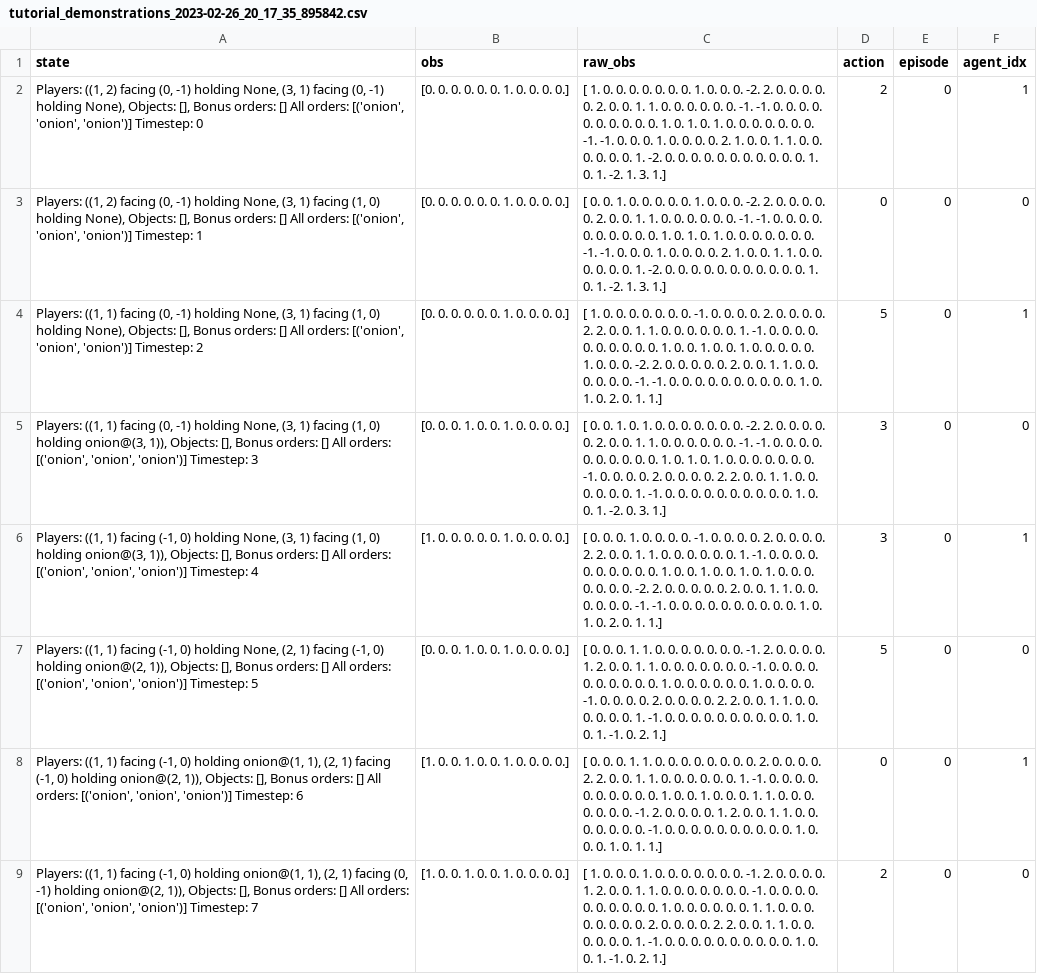
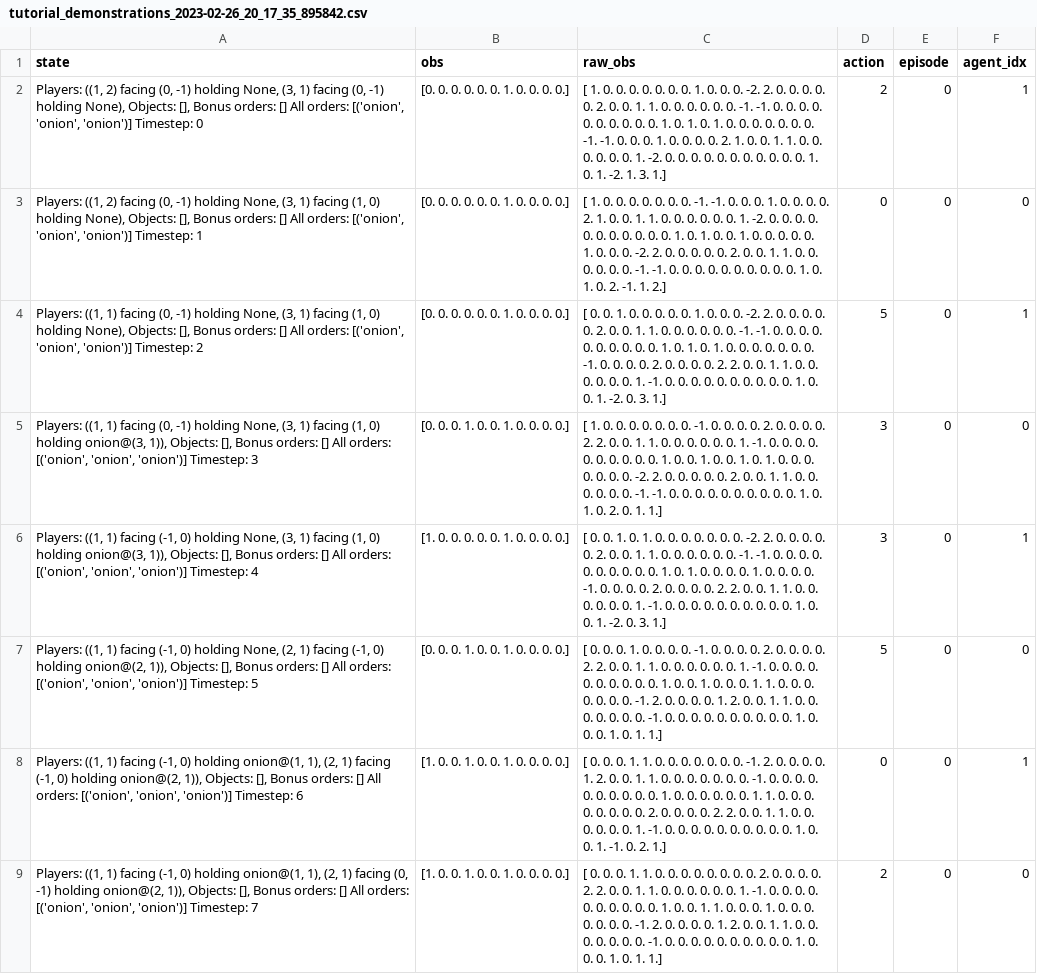
Before and after one commit to CORE-Robotics-Lab/Team-Development-with-Transparent-Policies, a CSV file: ipm/bin/trajectories/tutorial_demonstrations_2023-02-26_20_17_35_895842.csv, drawn as a sheet; only a part is shown; ↵ is a line break in a cell; the diff covers the shown part only; the diff names each change by its address in the sheet, - before the commit and + after, or states it on an @@ line.

```diff
--- a/ipm/bin/trajectories/tutorial_demonstrations_2023-02-26_20_17_35_895842.csv
+++ b/ipm/bin/trajectories/tutorial_demonstrations_2023-02-26_20_17_35_895842.csv
-C3 (raw_obs): [ 0. 0. 1. 0. 0. 0. 0. 0. 1. 0. 0. 0. -2. 2. 0. 0. 0. 0. ↵ 0. 2. 0. 0. 1. 1. 0. 0. 0. 0. 0. 0. -1. -1. 0. 0. 0. 0. ↵ 0. 0. 0. 0. 0. 0. 1. 0. 1. 0. 1. 0. 0. 0. 0. 0. 0. 0. ↵ -1. -1. 0. 0. 0. 1. 0. 0. 0. 0. 2. 1. 0. 0. 1. 1. 0. 0. ↵ 0. 0. 0. 0. 1. -2. 0. 0. 0. 0. 0. 0. 0. 0. 0. 0. 0. 1. ↵ 0. 1. -2. 1. 3. 1.]
+C3 (raw_obs): [ 1. 0. 0. 0. 0. 0. 0. 0. -1. -1. 0. 0. 0. 1. 0. 0. 0. 0. ↵ 2. 1. 0. 0. 1. 1. 0. 0. 0. 0. 0. 0. 1. -2. 0. 0. 0. 0. ↵ 0. 0. 0. 0. 0. 0. 0. 1. 0. 1. 0. 0. 1. 0. 0. 0. 0. 0. ↵ 1. 0. 0. 0. -2. 2. 0. 0. 0. 0. 0. 2. 0. 0. 1. 1. 0. 0. ↵ 0. 0. 0. 0. -1. -1. 0. 0. 0. 0. 0. 0. 0. 0. 0. 0. 1. 0. ↵ 1. 0. 2. -1. 1. 2.]
-C4 (raw_obs): [ 1. 0. 0. 0. 0. 0. 0. 0. -1. 0. 0. 0. 0. 2. 0. 0. 0. 0. ↵ 2. 2. 0. 0. 1. 1. 0. 0. 0. 0. 0. 0. 1. -1. 0. 0. 0. 0. ↵ 0. 0. 0. 0. 0. 0. 1. 0. 0. 1. 0. 0. 1. 0. 0. 0. 0. 0. ↵ 1. 0. 0. 0. -2. 2. 0. 0. 0. 0. 0. 2. 0. 0. 1. 1. 0. 0. ↵ 0. 0. 0. 0. -1. -1. 0. 0. 0. 0. 0. 0. 0. 0. 0. 0. 1. 0. ↵ 1. 0. 2. 0. 1. 1.]
+C4 (raw_obs): [ 0. 0. 1. 0. 0. 0. 0. 0. 1. 0. 0. 0. -2. 2. 0. 0. 0. 0. ↵ 0. 2. 0. 0. 1. 1. 0. 0. 0. 0. 0. 0. -1. -1. 0. 0. 0. 0. ↵ 0. 0. 0. 0. 0. 0. 1. 0. 1. 0. 1. 0. 0. 0. 0. 0. 0. 0. ↵ -1. 0. 0. 0. 0. 2. 0. 0. 0. 0. 2. 2. 0. 0. 1. 1. 0. 0. ↵ 0. 0. 0. 0. 1. -1. 0. 0. 0. 0. 0. 0. 0. 0. 0. 0. 1. 0. ↵ 0. 1. -2. 0. 3. 1.]
-C5 (raw_obs): [ 0. 0. 1. 0. 1. 0. 0. 0. 0. 0. 0. 0. -2. 2. 0. 0. 0. 0. ↵ 0. 2. 0. 0. 1. 1. 0. 0. 0. 0. 0. 0. -1. -1. 0. 0. 0. 0. ↵ 0. 0. 0. 0. 0. 0. 1. 0. 1. 0. 1. 0. 0. 0. 0. 0. 0. 0. ↵ -1. 0. 0. 0. 0. 2. 0. 0. 0. 0. 2. 2. 0. 0. 1. 1. 0. 0. ↵ 0. 0. 0. 0. 1. -1. 0. 0. 0. 0. 0. 0. 0. 0. 0. 0. 1. 0. ↵ 0. 1. -2. 0. 3. 1.]
+C5 (raw_obs): [ 1. 0. 0. 0. 0. 0. 0. 0. -1. 0. 0. 0. 0. 2. 0. 0. 0. 0. ↵ 2. 2. 0. 0. 1. 1. 0. 0. 0. 0. 0. 0. 1. -1. 0. 0. 0. 0. ↵ 0. 0. 0. 0. 0. 0. 1. 0. 0. 1. 0. 0. 1. 0. 1. 0. 0. 0. ↵ 0. 0. 0. 0. -2. 2. 0. 0. 0. 0. 0. 2. 0. 0. 1. 1. 0. 0. ↵ 0. 0. 0. 0. -1. -1. 0. 0. 0. 0. 0. 0. 0. 0. 0. 0. 1. 0. ↵ 1. 0. 2. 0. 1. 1.]
-C6 (raw_obs): …0. 0. 0. 1. 0. 0. 0. 0. -1. 0. 0. 0. 0. 2. 0. 0. 0. 0. ↵ 2. 2. 0. 0. 1. 1. 0. 0. 0. 0. 0. 0. 1. -1. 0. 0. 0. 0. ↵ 0. 0. 0. 0. 0. 0. 1. 0. 0. 1. 0. 0. 1. 0. 1. 0. 0. 0. ↵ 0. 0. 0. 0. -2. 2. 0. 0. 0. 0. 0. 2. 0. 0. 1. 1. 0. 0. ↵ 0. 0. 0. 0. -1. -1. 0. 0. 0. 0. 0. 0. 0. 0. 0. 0. 1. 0. ↵ 1. 0. 2. 0. 1. 1.]
+C6 (raw_obs): …0. 0. 1. 0. 1. 0. 0. 0. 0. 0. 0. 0. -2. 2. 0. 0. 0. 0. ↵ 0. 2. 0. 0. 1. 1. 0. 0. 0. 0. 0. 0. -1. -1. 0. 0. 0. 0. ↵ 0. 0. 0. 0. 0. 0. 1. 0. 1. 0. 0. 0. 0. 1. 0. 0. 0. 0. ↵ -1. 0. 0. 0. 0. 2. 0. 0. 0. 0. 2. 2. 0. 0. 1. 1. 0. 0. ↵ 0. 0. 0. 0. 1. -1. 0. 0. 0. 0. 0. 0. 0. 0. 0. 0. 1. 0. ↵ 0. 1. -2. 0. 3. 1.]
-C7 (raw_obs): …0. 1. 1. 0. 0. 0. 0. 0. 0. 0. -1. 2. 0. 0. 0. 0. ↵ 1. 2. 0. 0. 1. 1. 0. 0. 0. 0. 0. 0. 0. -1. 0. 0. 0. 0. ↵ 0. 0. 0. 0. 0. 0. 1. 0. 0. 0. 0. 0. 0. 1. 0. 0. 0. 0. ↵ -1. 0. 0. 0. 0. 2. 0. 0. 0. 0. 2. 2. 0. 0. 1. 1. 0. 0. ↵ 0. 0. 0. 0. 1. -1. 0. 0. 0. 0. 0. 0. 0. 0. 0. 0. 1. 0. ↵ 0. 1. -1. 0. 2. 1.]
+C7 (raw_obs): …0. 1. 0. 0. 0. 0. -1. 0. 0. 0. 0. 2. 0. 0. 0. 0. ↵ 2. 2. 0. 0. 1. 1. 0. 0. 0. 0. 0. 0. 1. -1. 0. 0. 0. 0. ↵ 0. 0. 0. 0. 0. 0. 1. 0. 0. 1. 0. 0. 0. 1. 1. 0. 0. 0. ↵ 0. 0. 0. 0. -1. 2. 0. 0. 0. 0. 1. 2. 0. 0. 1. 1. 0. 0. ↵ 0. 0. 0. 0. 0. -1. 0. 0. 0. 0. 0. 0. 0. 0. 0. 0. 1. 0. ↵ 0. 0. 1. 0. 1. 1.]
-C8 (raw_obs): …0. 0. 0. 2. 0. 0. 0. 0. ↵ 2. 2. 0. 0. 1. 1. 0. 0. 0. 0. 0. 0. 1. -1. 0. 0. 0. 0. ↵ 0. 0. 0. 0. 0. 0. 1. 0. 0. 1. 0. 0. 0. 1. 1. 0. 0. 0. ↵ 0. 0. 0. 0. -1. 2. 0. 0. 0. 0. 1. 2. 0. 0. 1. 1. 0. 0. ↵ 0. 0. 0. 0. 0. -1. 0. 0. 0. 0. 0. 0. 0. 0. 0. 0. 1. 0. ↵ 0. 0. 1. 0. 1. 1.]
+C8 (raw_obs): …0. 0. -1. 2. 0. 0. 0. 0. ↵ 1. 2. 0. 0. 1. 1. 0. 0. 0. 0. 0. 0. 0. -1. 0. 0. 0. 0. ↵ 0. 0. 0. 0. 0. 0. 1. 0. 0. 0. 0. 0. 0. 1. 1. 0. 0. 0. ↵ 0. 0. 0. 0. 0. 2. 0. 0. 0. 0. 2. 2. 0. 0. 1. 1. 0. 0. ↵ 0. 0. 0. 0. 1. -1. 0. 0. 0. 0. 0. 0. 0. 0. 0. 0. 1. 0. ↵ 0. 1. -1. 0. 2. 1.]
-C9 (raw_obs): [ 1. 0. 0. 0. 1. 0. 0. 0. 0. 0. 0. 0. -1. 2. 0. 0. 0. 0. ↵ 1. 2. 0. 0. 1. 1. 0. 0. 0. 0. 0. 0. 0. -1. 0. 0. 0. 0. ↵ 0. 0. 0. 0. 0. 0. 1. 0. 0. 0. 0. 0. 0. 1. 1. 0. 0. 0. ↵ 0. 0. 0. 0. 0. 2. 0. 0. 0. 0. 2. 2. 0. 0. 1. 1. 0. 0. ↵ 0. 0. 0. 0. 1. -1. 0. 0. 0. 0. 0. 0. 0. 0. 0. 0. 1. 0. ↵ 0. 1. -1. 0. 2. 1.]
+C9 (raw_obs): [ 0. 0. 0. 1. 1. 0. 0. 0. 0. 0. 0. 0. 0. 2. 0. 0. 0. 0. ↵ 2. 2. 0. 0. 1. 1. 0. 0. 0. 0. 0. 0. 1. -1. 0. 0. 0. 0. ↵ 0. 0. 0. 0. 0. 0. 1. 0. 0. 1. 1. 0. 0. 0. 1. 0. 0. 0. ↵ 0. 0. 0. 0. -1. 2. 0. 0. 0. 0. 1. 2. 0. 0. 1. 1. 0. 0. ↵ 0. 0. 0. 0. 0. -1. 0. 0. 0. 0. 0. 0. 0. 0. 0. 0. 1. 0. ↵ 0. 0. 1. 0. 1. 1.]
```
Also changed, not shown: 193 edited cells elsewhere in this file, ipm/bin/trajectories/forced_coordination_demonstrations_2023-02-26_15_50_56_212832.csv, ipm/bin/trajectories/forced_coordination_demonstrations_2023-02-26_16_13_44_255661.csv, 23 other files.
